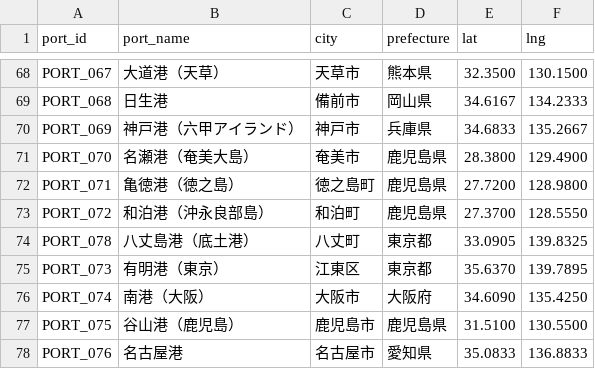
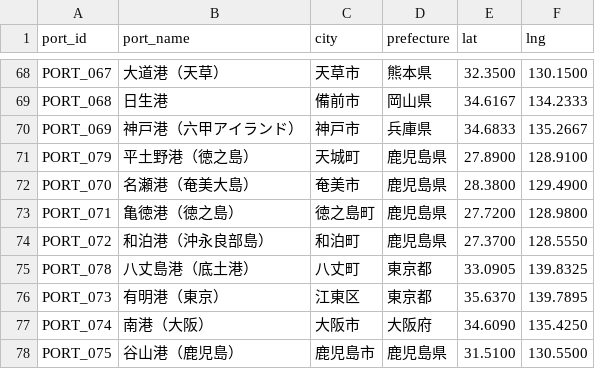
Before and after one commit to wherethereisawillthereisaway2026/car-ferry-map, a CSV file: data/ports.csv, drawn as a sheet; only a part is shown, gaps mark what is left out; the shorter side is filled out with more unchanged rows; the diff names each change by its address in the sheet, - before the commit and + after, or states it on an @@ line.

```diff
--- a/data/ports.csv
+++ b/data/ports.csv
+row 71: PORT_079 | 平土野港（徳之島） | 天城町 | 鹿児島県 | 27.8900 | 128.9100
```
Also changed, not shown: data/routes.csv, 5 other files.
